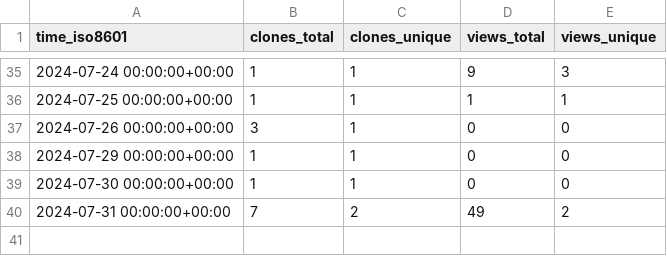
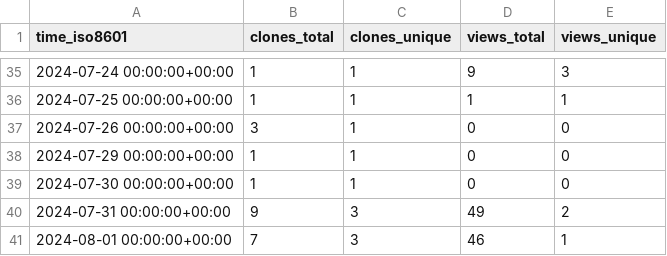
Before and after one commit to grp-bork/ENA2eggNOG, a CSV file: grp-bork/ENA2eggNOG/ghrs-data/views_clones_aggregate.csv, drawn as a sheet; only a part is shown, gaps mark what is left out.

```diff
--- a/grp-bork/ENA2eggNOG/ghrs-data/views_clones_aggregate.csv
+++ b/grp-bork/ENA2eggNOG/ghrs-data/views_clones_aggregate.csv
@@ -39,2 +39,3 @@ time_iso8601,clones_total,clones_unique,views_total,views_unique
 2024-07-30 00:00:00+00:00,1,1,0,0
-2024-07-31 00:00:00+00:00,7,2,49,2
+2024-07-31 00:00:00+00:00,9,3,49,2
+2024-08-01 00:00:00+00:00,7,3,46,1
```
Also changed, not shown: 1 other file.
